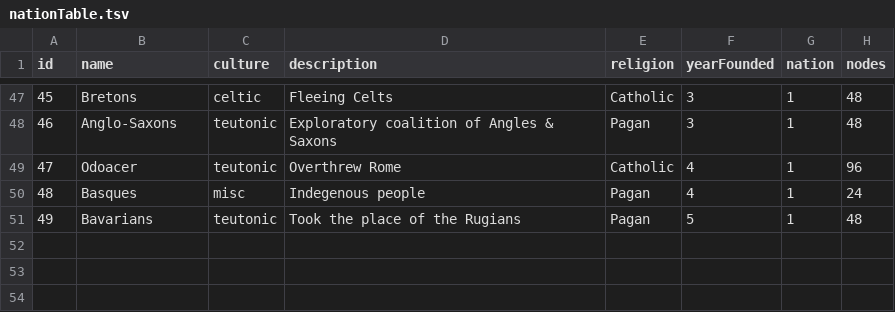
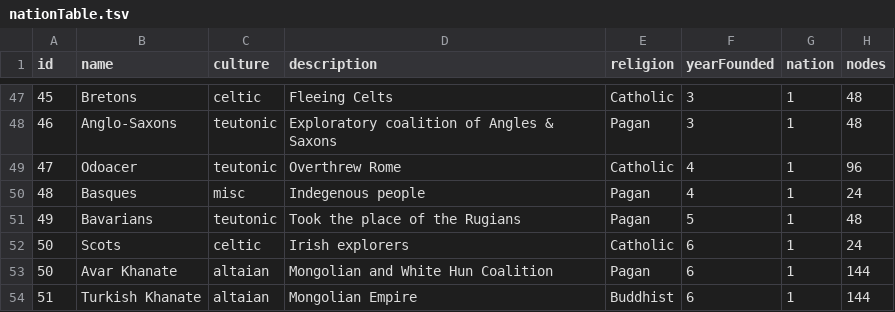
Before and after one commit to ajkramer12/ajkramer12.github.io, a TSV file: nations/data/nationTable.tsv, drawn as a sheet; only a part is shown, gaps mark what is left out.

```diff
--- a/nations/data/nationTable.tsv
+++ b/nations/data/nationTable.tsv
@@ -51 +51,4 @@ id	name	culture	description	religion	yearFounded	nation	nodes
 49	Bavarians	teutonic	Took the place of the Rugians	Pagan	5	1	48
+50	Scots	celtic	Irish explorers	Catholic	6	1	24
+50	Avar Khanate	altaian	Mongolian and White Hun Coalition	Pagan	6	1	144
+51	Turkish Khanate	altaian	Mongolian Empire	Buddhist	6	1	144
```
Also changed, not shown: nations/data/eraTable.tsv, 3 other files.
